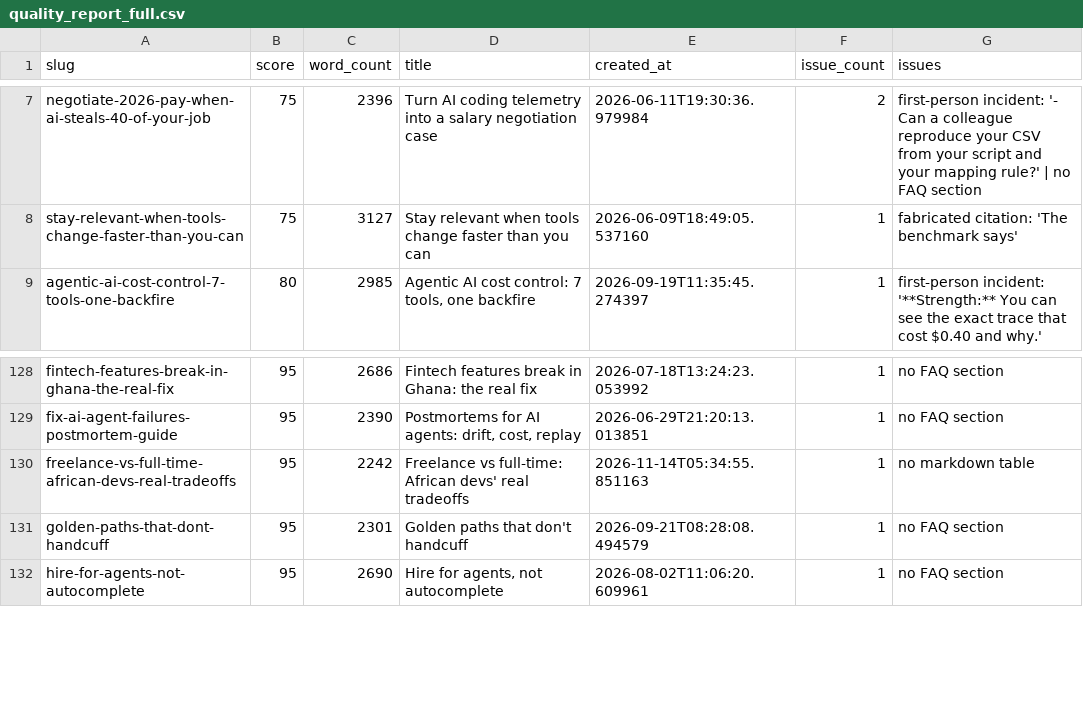
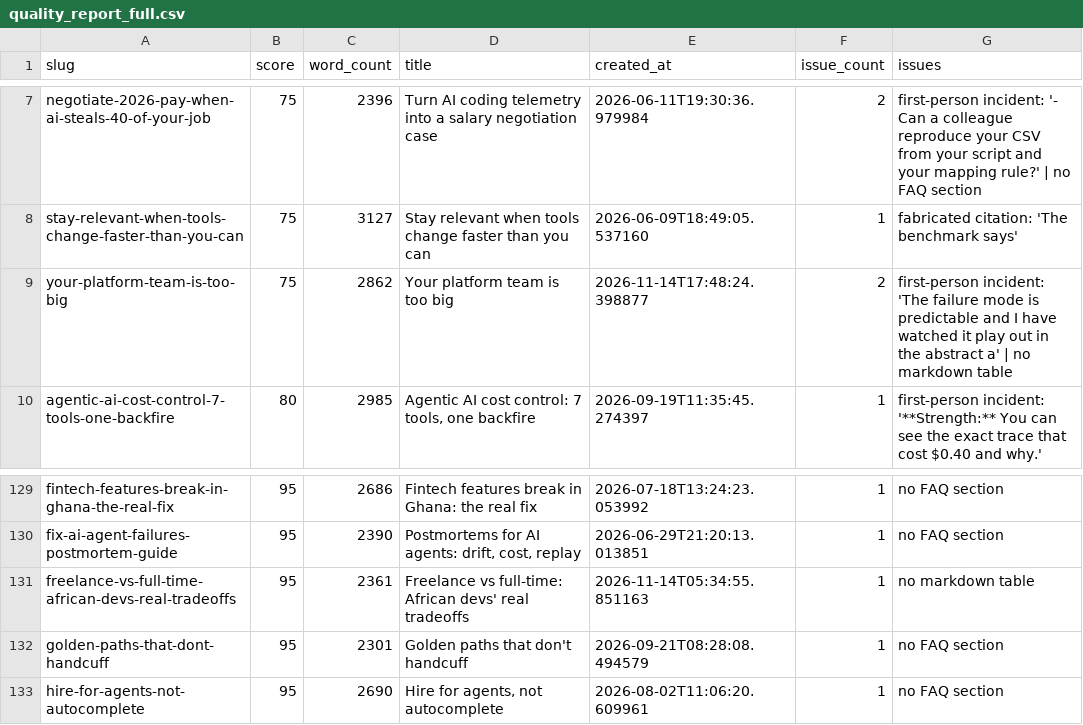
Before and after one commit to kubaik/kubaik.github.io, a CSV file: quality_report_full.csv, drawn as a sheet; only a part is shown, gaps mark what is left out.

```diff
--- a/quality_report_full.csv
+++ b/quality_report_full.csv
@@ -8,2 +8,3 @@ negotiate-2026-pay-when-ai-steals-40-of-your-job,75,2396,Turn AI coding telemetr
 stay-relevant-when-tools-change-faster-than-you-can,75,3127,Stay relevant when tools change faster than you can,2026-06-09T18:49:05.537160,1,fabricated citation: 'The benchmark says'
+your-platform-team-is-too-big,75,2862,Your platform team is too big,2026-11-14T17:48:24.398877,2,first-person incident: 'The failure mode is predictable and I have watched it play out in the abstract a' | no markdown table
 agentic-ai-cost-control-7-tools-one-backfire,80,2985,"Agentic AI cost control: 7 tools, one backfire",2026-09-19T11:35:45.274397,1,first-person incident: '**Strength:** You can see the exact trace that cost $0.40 and why.'
@@ -129,3 +130,3 @@ fintech-features-break-in-ghana-the-real-fix,95,2686,Fintech features break in G
 fix-ai-agent-failures-postmortem-guide,95,2390,"Postmortems for AI agents: drift, cost, replay",2026-06-29T21:20:13.013851,1,no FAQ section
-freelance-vs-full-time-african-devs-real-tradeoffs,95,2242,Freelance vs full-time: African devs' real tradeoffs,2026-11-14T05:34:55.851163,1,no markdown table
+freelance-vs-full-time-african-devs-real-tradeoffs,95,2361,Freelance vs full-time: African devs' real tradeoffs,2026-11-14T05:34:55.851163,1,no markdown table
 golden-paths-that-dont-handcuff,95,2301,Golden paths that don't handcuff,2026-09-21T08:28:08.494579,1,no FAQ section
```
Also changed, not shown: triage_final/improve.csv, triage_report/verdicts.csv, 54 other files.
